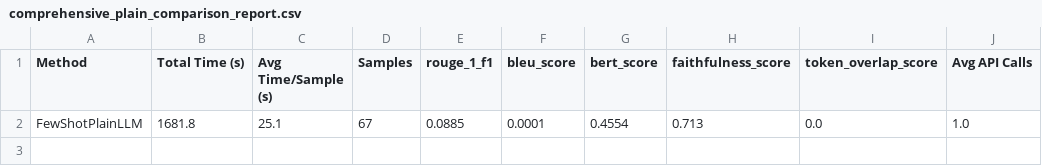
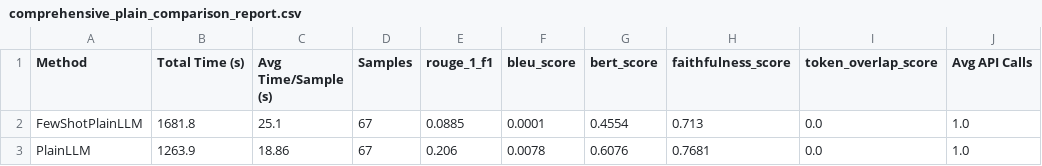
Before and after one commit to balajivenky06/RAG-Docstring, a CSV file: results/qwen3_8b/comprehensive_plain_comparison_report.csv, drawn as a sheet.

Commit message:
qwen3:8b plain Base results generated

```diff
--- a/results/qwen3_8b/comprehensive_plain_comparison_report.csv
+++ b/results/qwen3_8b/comprehensive_plain_comparison_report.csv
@@ -2 +2,2 @@ Method,Total Time (s),Avg Time/Sample (s),Samples,rouge_1_f1,bleu_score,bert_sco
 FewShotPlainLLM,1681.8,25.1,67,0.0885,0.0001,0.4554,0.713,0.0,1.0
+PlainLLM,1263.9,18.86,67,0.206,0.0078,0.6076,0.7681,0.0,1.0
```
Also changed, not shown: 11 other files.
